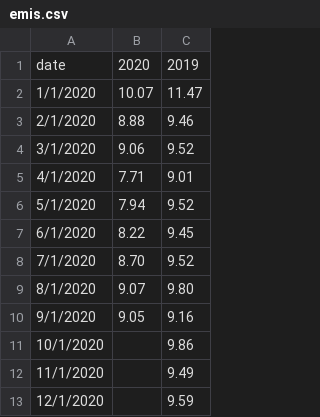
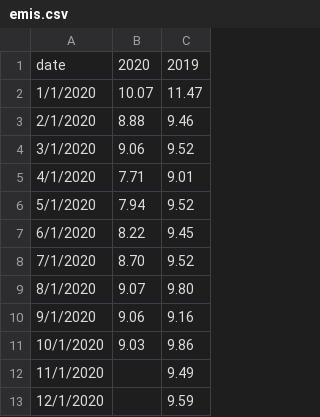
Before and after one commit to ForumEnergiiPL/miesiecznik, a CSV file: emis.csv, drawn as a sheet.

Commit message:
Update emis.csv

```diff
--- a/emis.csv
+++ b/emis.csv
@@ -9,4 +9,4 @@ date,2020,2019
 8/1/2020, 9.07 , 9.80
-9/1/2020, 9.05 , 9.16
-10/1/2020,  , 9.86
+9/1/2020, 9.06 , 9.16
+10/1/2020, 9.03 , 9.86
 11/1/2020,  , 9.49
```
